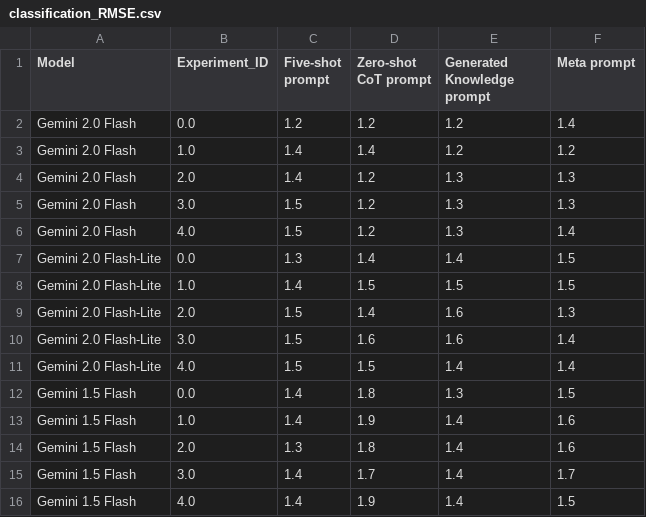
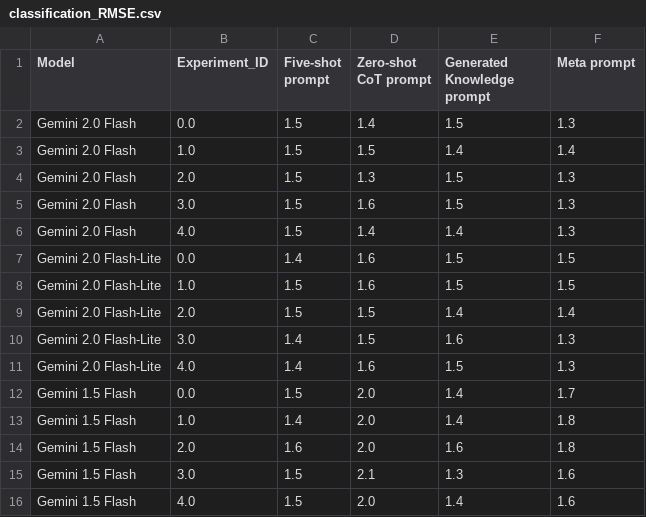
Before and after one commit to daKostych/Bachelor-Project-2025, a CSV file: llm_blog_generator/data/experiment_results/classification_RMSE.csv, drawn as a sheet.

```diff
--- a/llm_blog_generator/data/experiment_results/classification_RMSE.csv
+++ b/llm_blog_generator/data/experiment_results/classification_RMSE.csv
@@ -1,16 +1,16 @@
 Model,Experiment_ID,Five-shot prompt,Zero-shot CoT prompt,Generated Knowledge prompt,Meta prompt
-Gemini 2.0 Flash,0.0,1.2,1.2,1.2,1.4
-Gemini 2.0 Flash,1.0,1.4,1.4,1.2,1.2
-Gemini 2.0 Flash,2.0,1.4,1.2,1.3,1.3
-Gemini 2.0 Flash,3.0,1.5,1.2,1.3,1.3
-Gemini 2.0 Flash,4.0,1.5,1.2,1.3,1.4
-Gemini 2.0 Flash-Lite,0.0,1.3,1.4,1.4,1.5
-Gemini 2.0 Flash-Lite,1.0,1.4,1.5,1.5,1.5
-Gemini 2.0 Flash-Lite,2.0,1.5,1.4,1.6,1.3
-Gemini 2.0 Flash-Lite,3.0,1.5,1.6,1.6,1.4
-Gemini 2.0 Flash-Lite,4.0,1.5,1.5,1.4,1.4
-Gemini 1.5 Flash,0.0,1.4,1.8,1.3,1.5
-Gemini 1.5 Flash,1.0,1.4,1.9,1.4,1.6
-Gemini 1.5 Flash,2.0,1.3,1.8,1.4,1.6
-Gemini 1.5 Flash,3.0,1.4,1.7,1.4,1.7
-Gemini 1.5 Flash,4.0,1.4,1.9,1.4,1.5
+Gemini 2.0 Flash,0.0,1.5,1.4,1.5,1.3
+Gemini 2.0 Flash,1.0,1.5,1.5,1.4,1.4
+Gemini 2.0 Flash,2.0,1.5,1.3,1.5,1.3
+Gemini 2.0 Flash,3.0,1.5,1.6,1.5,1.3
+Gemini 2.0 Flash,4.0,1.5,1.4,1.4,1.3
+Gemini 2.0 Flash-Lite,0.0,1.4,1.6,1.5,1.5
+Gemini 2.0 Flash-Lite,1.0,1.5,1.6,1.5,1.5
+Gemini 2.0 Flash-Lite,2.0,1.5,1.5,1.4,1.4
+Gemini 2.0 Flash-Lite,3.0,1.4,1.5,1.6,1.3
+Gemini 2.0 Flash-Lite,4.0,1.4,1.6,1.5,1.3
+Gemini 1.5 Flash,0.0,1.5,2.0,1.4,1.7
+Gemini 1.5 Flash,1.0,1.4,2.0,1.4,1.8
+Gemini 1.5 Flash,2.0,1.6,2.0,1.6,1.8
+Gemini 1.5 Flash,3.0,1.5,2.1,1.3,1.6
+Gemini 1.5 Flash,4.0,1.5,2.0,1.4,1.6
```
Also changed, not shown: llm_blog_generator/data/experiment_results/classification_MAE.csv, llm_blog_generator/data/experiment_results/classification_acc.csv, 2 other files.
